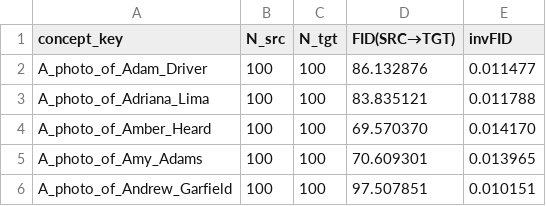
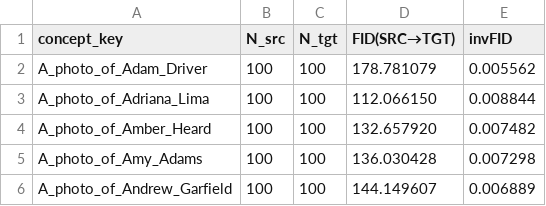
Before and after one commit to srivardhanakorada/CORA, a CSV file: metrics/fid_summary_five.csv, drawn as a sheet.

Commit message:
metrics

```diff
--- a/metrics/fid_summary_five.csv
+++ b/metrics/fid_summary_five.csv
@@ -1,6 +1,6 @@
 concept_key,N_src,N_tgt,FID(SRC→TGT),invFID
-A_photo_of_Adam_Driver,100,100,86.132876,0.011477
-A_photo_of_Adriana_Lima,100,100,83.835121,0.011788
-A_photo_of_Amber_Heard,100,100,69.570370,0.014170
-A_photo_of_Amy_Adams,100,100,70.609301,0.013965
-A_photo_of_Andrew_Garfield,100,100,97.507851,0.010151
+A_photo_of_Adam_Driver,100,100,178.781079,0.005562
+A_photo_of_Adriana_Lima,100,100,112.066150,0.008844
+A_photo_of_Amber_Heard,100,100,132.657920,0.007482
+A_photo_of_Amy_Adams,100,100,136.030428,0.007298
+A_photo_of_Andrew_Garfield,100,100,144.149607,0.006889
```
Also changed, not shown: 36 other files.
